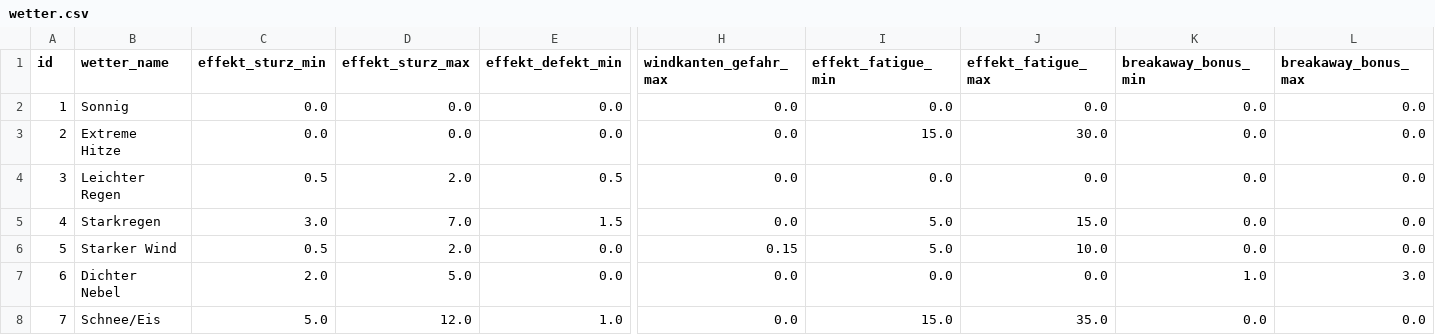
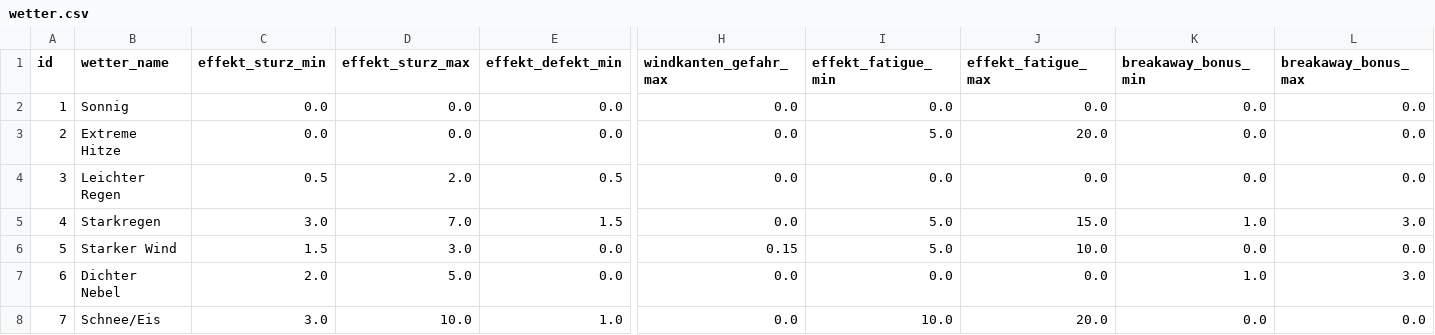
Before and after one commit to michaelkrinningersg-coder/velo, a CSV file: data/csv/wetter.csv, drawn as a sheet; only a part is shown, gaps mark what is left out; the diff names each change by its address in the sheet, - before the commit and + after, or states it on an @@ line.

```diff
--- a/data/csv/wetter.csv
+++ b/data/csv/wetter.csv
-I3 (effekt_fatigue_min): 15.0
+I3 (effekt_fatigue_min): 5.0
-J3 (effekt_fatigue_max): 30.0
+J3 (effekt_fatigue_max): 20.0
-K5 (breakaway_bonus_min): 0.0
+K5 (breakaway_bonus_min): 1.0
-L5 (breakaway_bonus_max): 0.0
+L5 (breakaway_bonus_max): 3.0
-C6 (effekt_sturz_min): 0.5
+C6 (effekt_sturz_min): 1.5
-D6 (effekt_sturz_max): 2.0
+D6 (effekt_sturz_max): 3.0
-C8 (effekt_sturz_min): 5.0
+C8 (effekt_sturz_min): 3.0
-D8 (effekt_sturz_max): 12.0
+D8 (effekt_sturz_max): 10.0
-I8 (effekt_fatigue_min): 15.0
+I8 (effekt_fatigue_min): 10.0
-J8 (effekt_fatigue_max): 35.0
+J8 (effekt_fatigue_max): 20.0
```
Also changed, not shown: data/csv/races.csv, data/csv/stages.csv, 32 other files.
